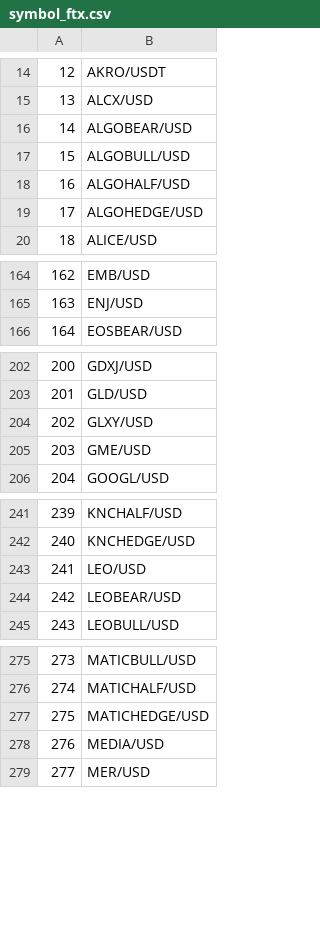
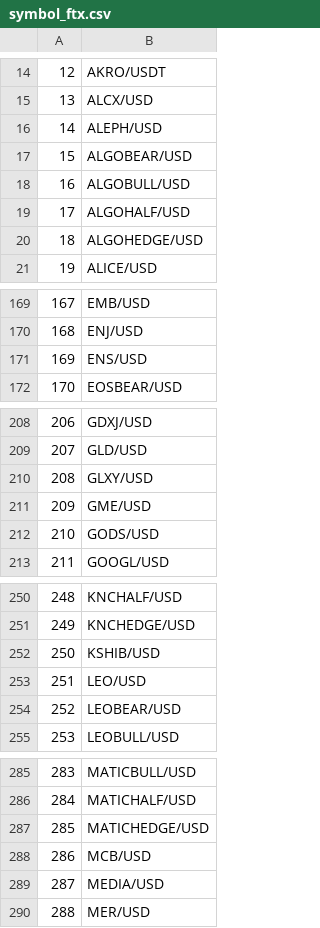
Before and after one commit to wkemmachat/python_trading_101, a CSV file: symbol_ftx.csv, drawn as a sheet; only a part is shown, gaps mark what is left out; addresses are those after the commit; the diff covers the shown part only; the diff names each change by its address in the sheet, - before the commit and + after, or states it on an @@ line.

```diff
--- a/symbol_ftx.csv
+++ b/symbol_ftx.csv
+row 16: 14 | ALEPH/USD
@@ column A renumbered from row 17 down @@
+row 171: 169 | ENS/USD
+row 212: 210 | GODS/USD
+row 252: 250 | KSHIB/USD
+row 288: 286 | MCB/USD
```
Also changed, not shown: 14 added rows and 1 removed row elsewhere in this file, symbol_binance.csv, symbol_gateio.csv, 4 other files.
